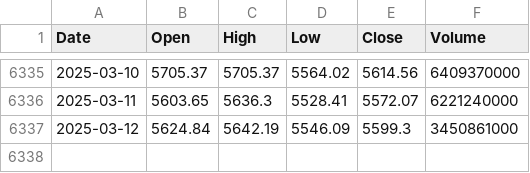
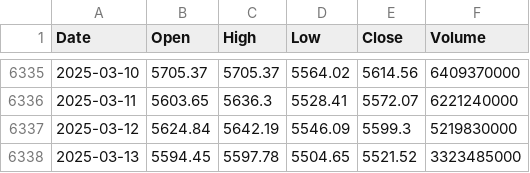
Before and after one commit to ChoiInYeol/TA, a CSV file: data/raw/spy_data.csv, drawn as a sheet; only a part is shown, gaps mark what is left out.

```diff
--- a/data/raw/spy_data.csv
+++ b/data/raw/spy_data.csv
@@ -6336,2 +6336,3 @@ Date,Open,High,Low,Close,Volume
 2025-03-11,5603.65,5636.3,5528.41,5572.07,6221240000
-2025-03-12,5624.84,5642.19,5546.09,5599.3,3450861000
+2025-03-12,5624.84,5642.19,5546.09,5599.3,5219830000
+2025-03-13,5594.45,5597.78,5504.65,5521.52,3323485000
```
Also changed, not shown: 19 other files.
